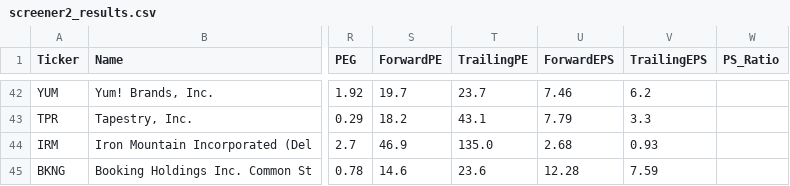
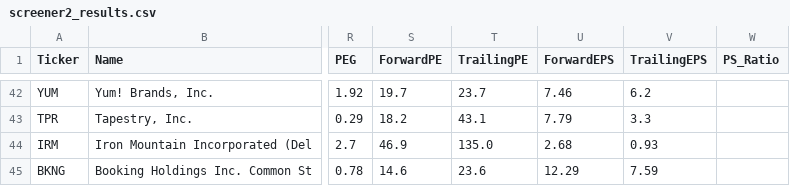
Before and after one commit to dabdi7786-blip/screener-bot, a CSV file: screener2_results.csv, drawn as a sheet; only a part is shown, gaps mark what is left out; the diff names each change by its address in the sheet, - before the commit and + after, or states it on an @@ line.

```diff
--- a/screener2_results.csv
+++ b/screener2_results.csv
-U45 (ForwardEPS): 12.28
+U45 (ForwardEPS): 12.29
```
Also changed, not shown: screener3_results.csv, 3 other files.
